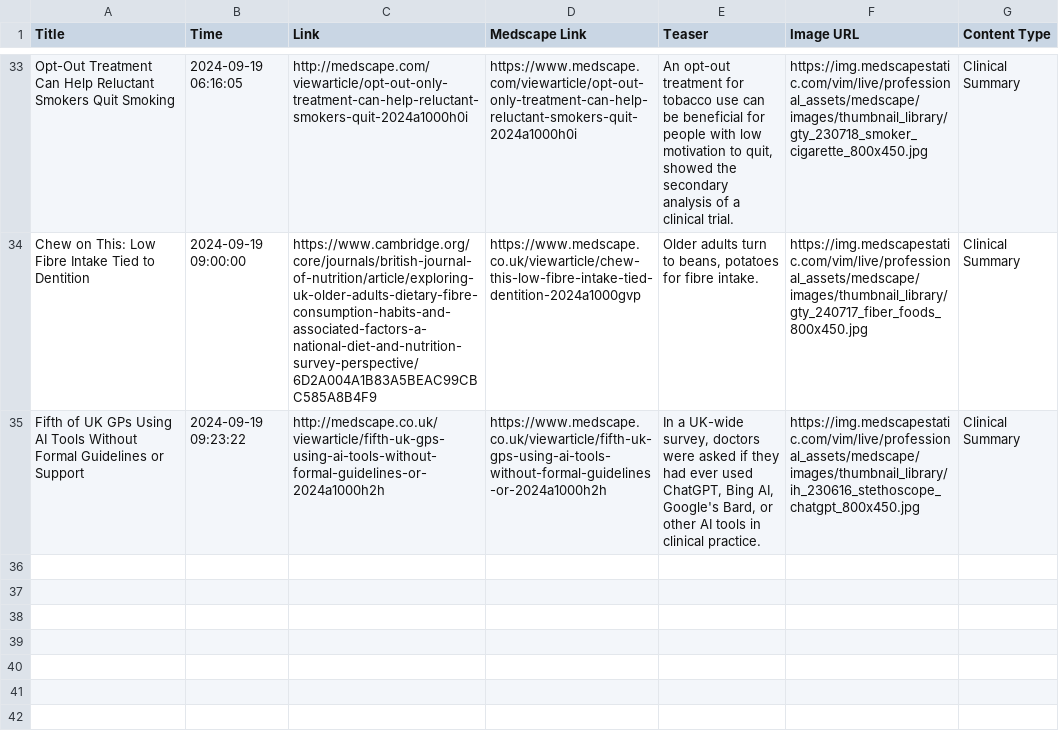
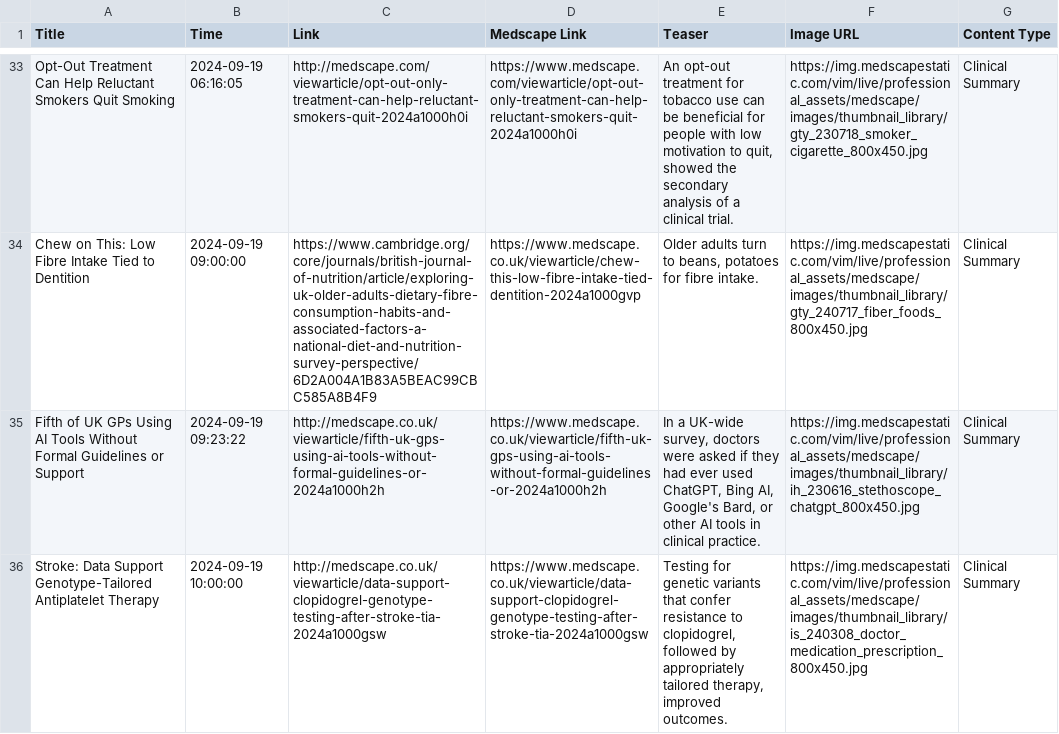
Before and after one commit to nuancedtire/mead, a CSV file: databases/scape.csv, drawn as a sheet; only a part is shown, gaps mark what is left out; the diff names each change by its address in the sheet, - before the commit and + after, or states it on an @@ line.

```diff
--- a/databases/scape.csv
+++ b/databases/scape.csv
+row 36: Stroke: Data Support Genotype-Tailored Antiplatelet Therapy | 2024-09-19 10:00:00 | http://medscape.co.uk/viewarticle/data-support-clopidogrel-genotype-testing-after-stroke-tia-2024a1000gsw | https://www.medscape.co.uk/viewarticle/data-support-clopidogrel-genotype-testing-after-stroke-tia-2024a1000gsw | Testing for genetic variants that confer resistance to clopidogrel, followed by appropriately tailored therapy, improved outcomes. | https://img.medscapestatic.com/vim/live/professional_assets/medscape/images/thumbnail_library/is_240308_doctor_medication_prescription_800x450.jpg | Clinical Summary
```
Also changed, not shown: 5 other files.
